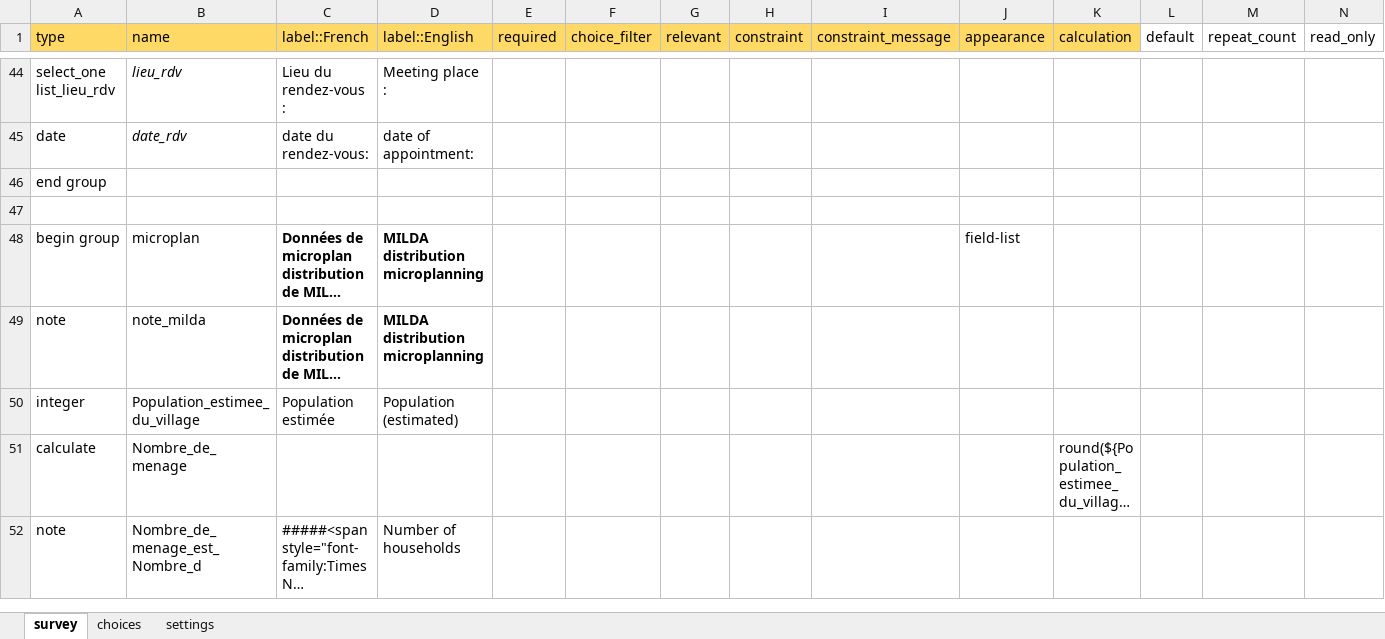
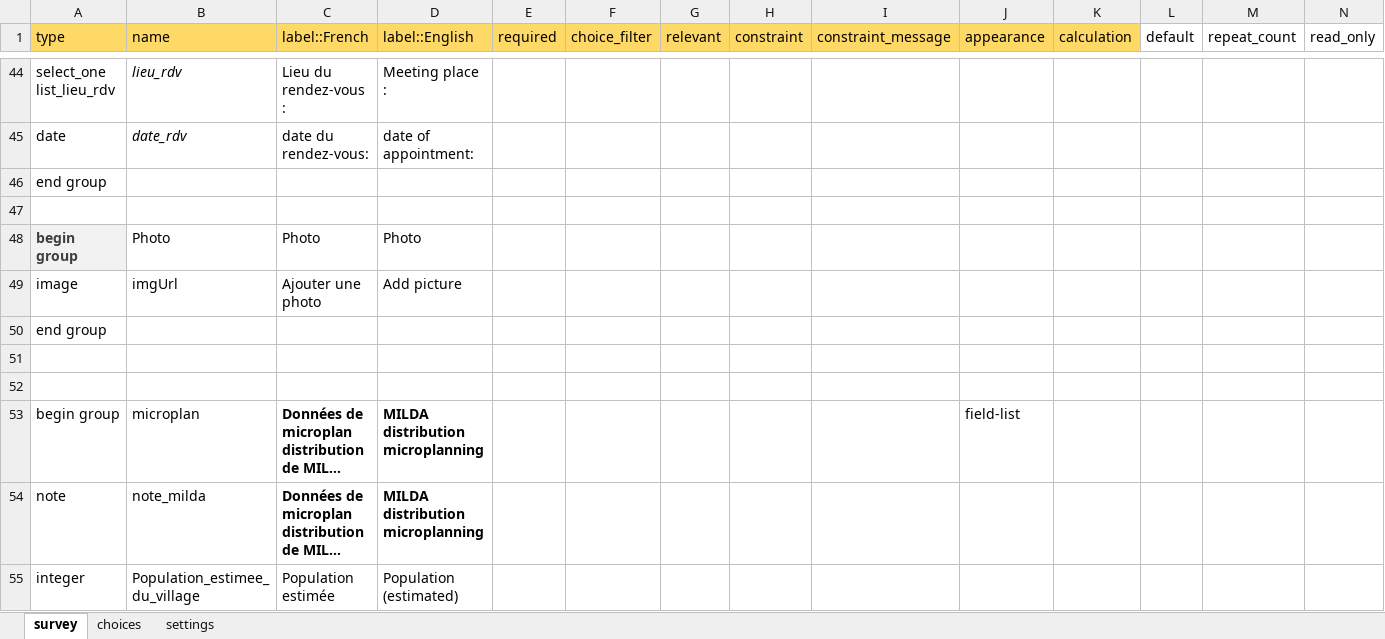
Before and after one commit to BLSQ/iaso, an Excel workbook: setuper/data/default_forms_for_other_level_than_health_facility.xlsx, sheet survey, drawn as a sheet; only a part is shown, gaps mark what is left out; the shorter side is filled out with more unchanged rows; long unchanged cells end in …; values as stored, in another font and other column widths than the file's, no borders; charts and pictures not drawn; the diff names each change by its address in the sheet, - before the commit and + after, or states it on an @@ line.

```diff
--- a/setuper/data/default_forms_for_other_level_than_health_facility.xlsx (sheet survey)
+++ b/setuper/data/default_forms_for_other_level_than_health_facility.xlsx (sheet survey)
+row 48: begin group | Photo | Photo | Photo
+row 49: image | imgUrl | Ajouter une photo | Add picture
+row 50: end group
+row 51: (empty)
+row 52: (empty)
```
Also changed, not shown: charts or pictures, 2 other files.
